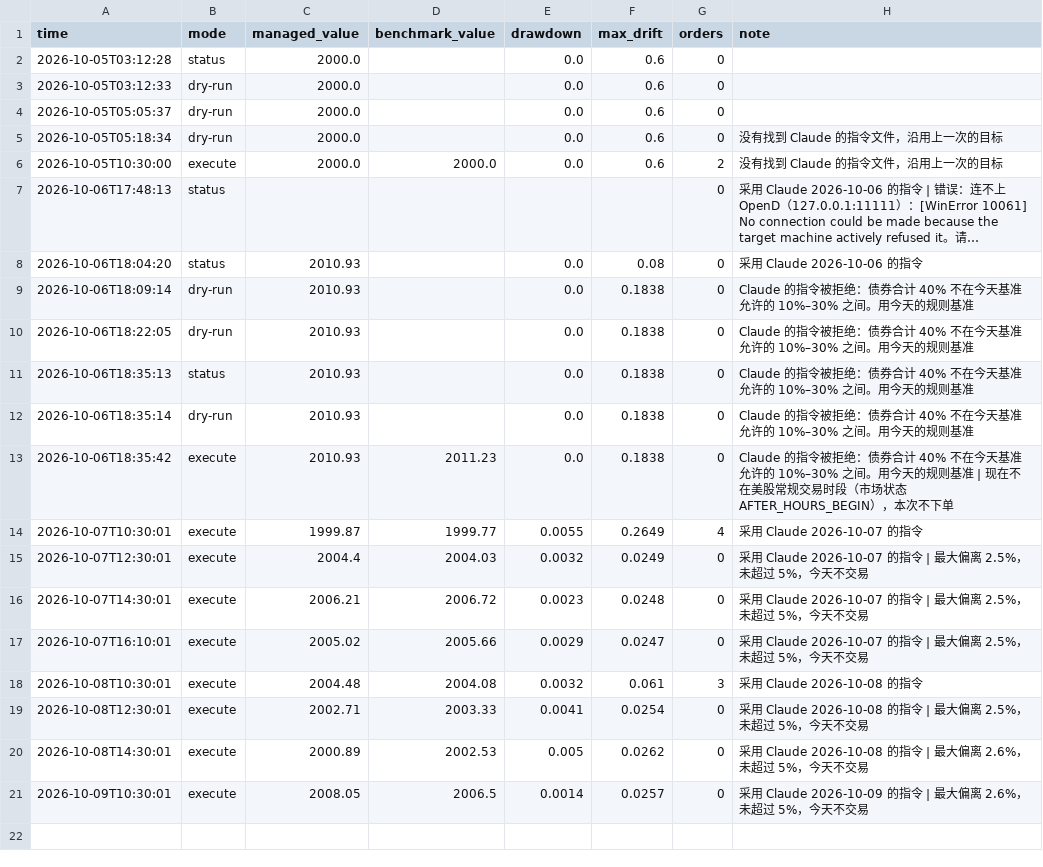
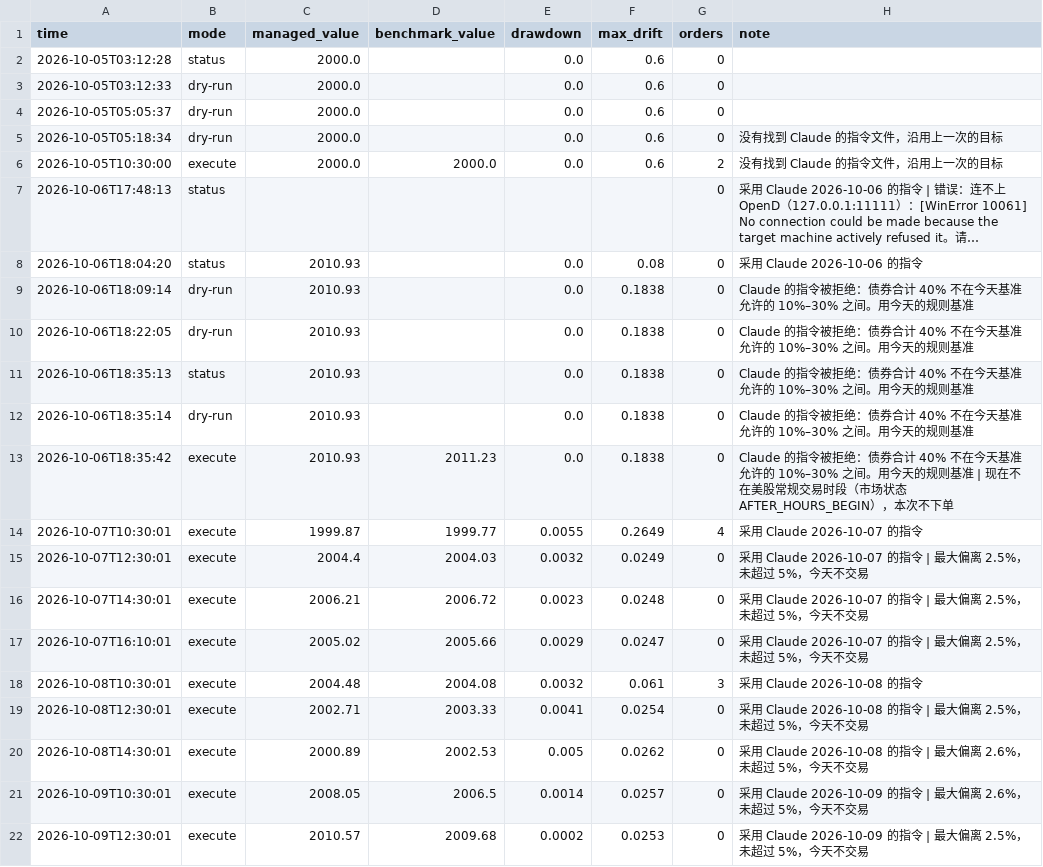
Before and after one commit to Mitchell0402/moomoo, a CSV file: logs/summary.csv, drawn as a sheet; long unchanged cells end in …; the diff names each change by its address in the sheet, - before the commit and + after, or states it on an @@ line.

```diff
--- a/logs/summary.csv
+++ b/logs/summary.csv
+row 22: 2026-10-09T12:30:01 | execute | 2010.57 | 2009.68 | 0.0002 | 0.0253 | 0 | 采用 Claude 2026-10-09 的指令 | 最大偏离 2.5%，未超过 5%，今天不交易
```
Also changed, not shown: logs/strategies.csv, 3 other files.
